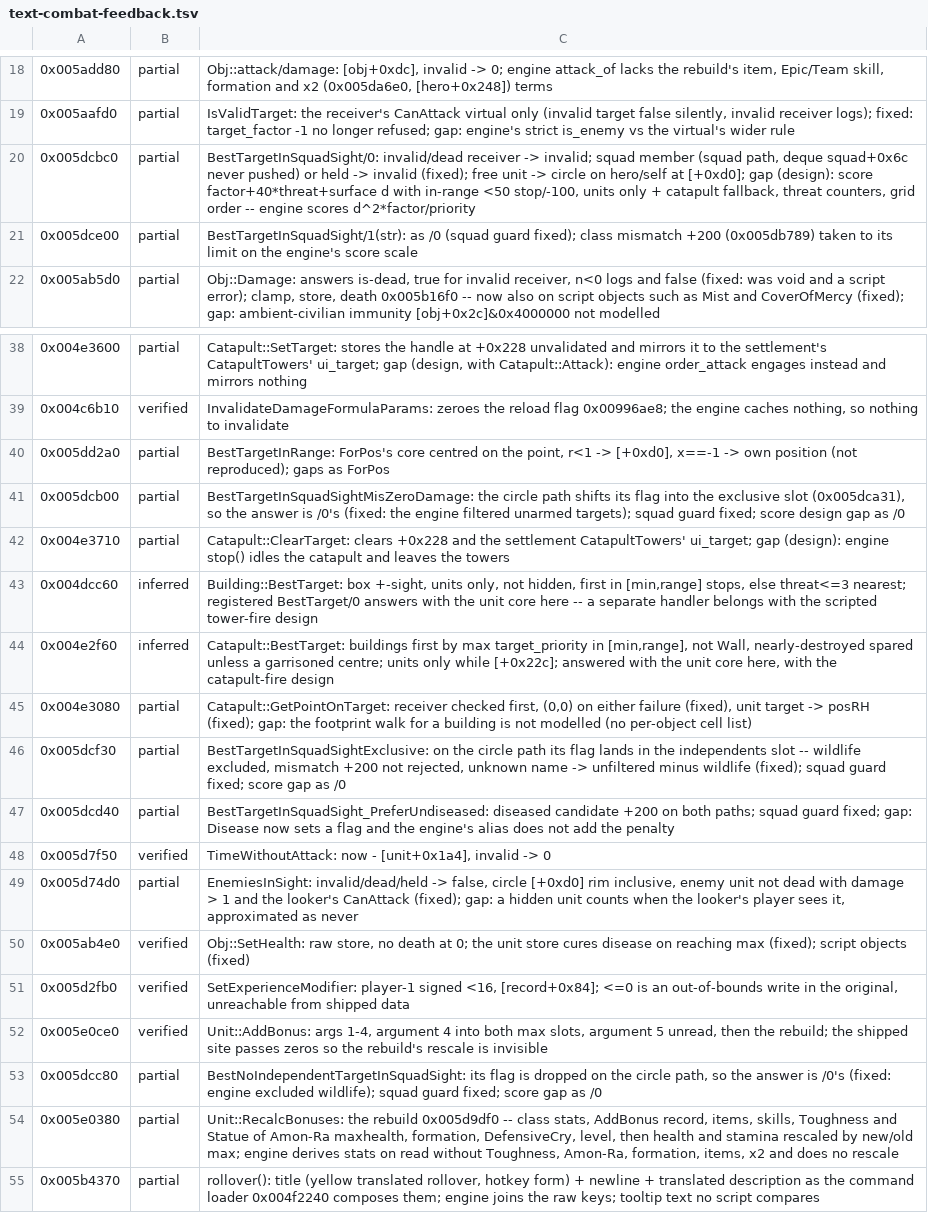
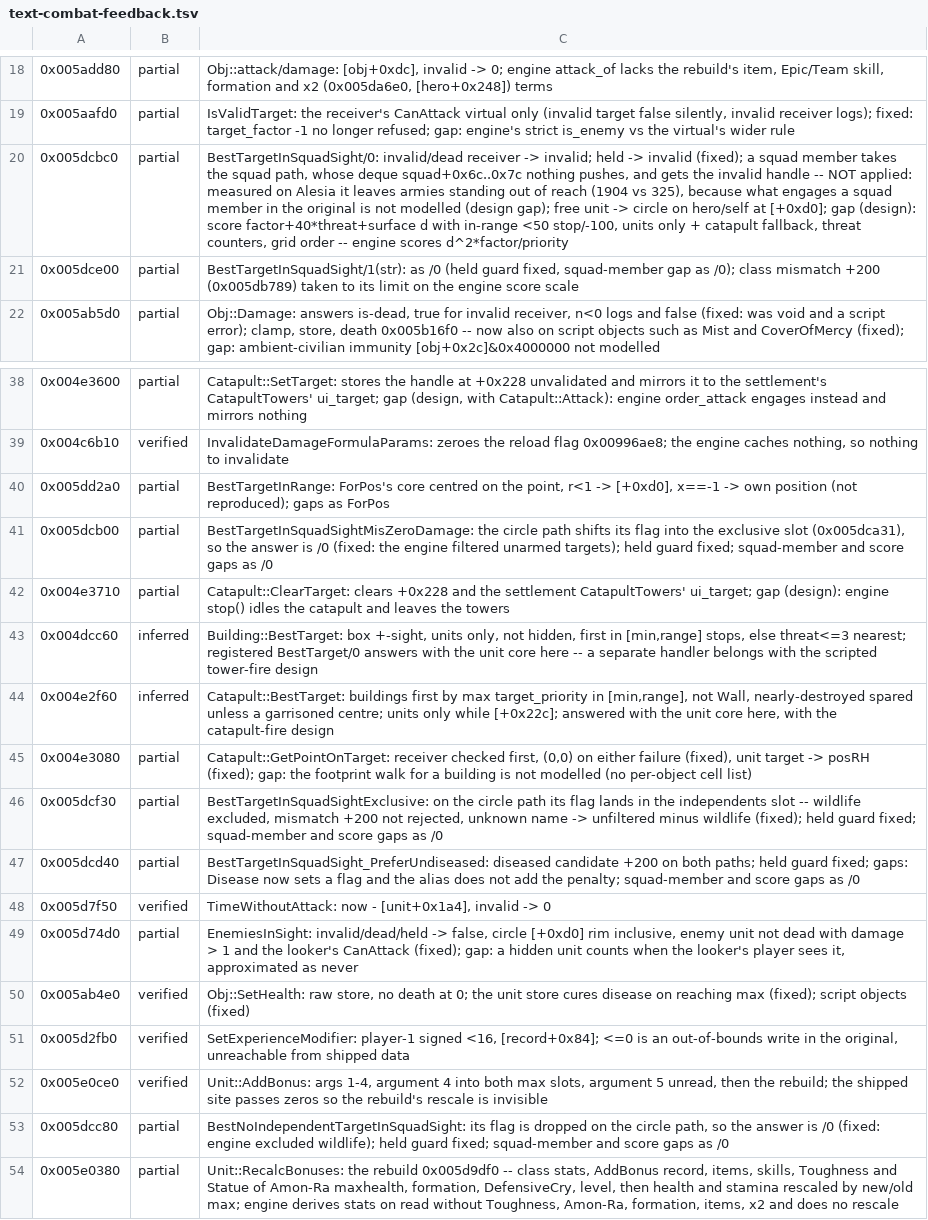
Before and after one commit to alesdi/imperivm-reforged, a TSV file: docs/audit/status/text-combat-feedback.tsv, drawn as a sheet; only a part is shown, gaps mark what is left out; the shorter side is filled out with more unchanged rows; the diff names each change by its address in the sheet, - before the commit and + after, or states it on an @@ line.

```diff
--- a/docs/audit/status/text-combat-feedback.tsv
+++ b/docs/audit/status/text-combat-feedback.tsv
-C20: …-> invalid; squad member (squad path, deque squad+0x6c never pushed) or held -> invalid (fixed); free unit…
+C20: …-> invalid; held -> invalid (fixed); a squad member takes the squad path, whose deque squad+0x6c..0x7c nothing pushes, and gets the invalid handle -- NOT applied: measured on Alesia it leaves armies standing out of reach (1904 vs 325), because what engages a squad member in the original is not modelled (design gap); free unit…
-C21: …as /0 (squad guard fixed); class mismatch +200 (0x005db789) taken to its limit on the engine's score scale
+C21: …as /0 (held guard fixed, squad-member gap as /0); class mismatch +200 (0x005db789) taken to its limit on the engine score scale
-C41: …answer is /0's (fixed: the engine filtered unarmed targets); squad guard fixed; score design gap as /0
+C41: …answer is /0 (fixed: the engine filtered unarmed targets); held guard fixed; squad-member and score gaps as /0
-C46: …wildlife (fixed); squad guard fixed; score gap as /0
+C46: …wildlife (fixed); held guard fixed; squad-member and score gaps as /0
-C47: …both paths; squad guard fixed; gap: Disease now sets a flag and the engine's alias does not add the penalty
+C47: …both paths; held guard fixed; gaps: Disease now sets a flag and the alias does not add the penalty; squad-member and score gaps as /0
-C53: …answer is /0's (fixed: engine excluded wildlife); squad guard fixed; score gap as /0
+C53: …answer is /0 (fixed: engine excluded wildlife); held guard fixed; squad-member and score gaps as /0
```
Also changed, not shown: 3 other files.
